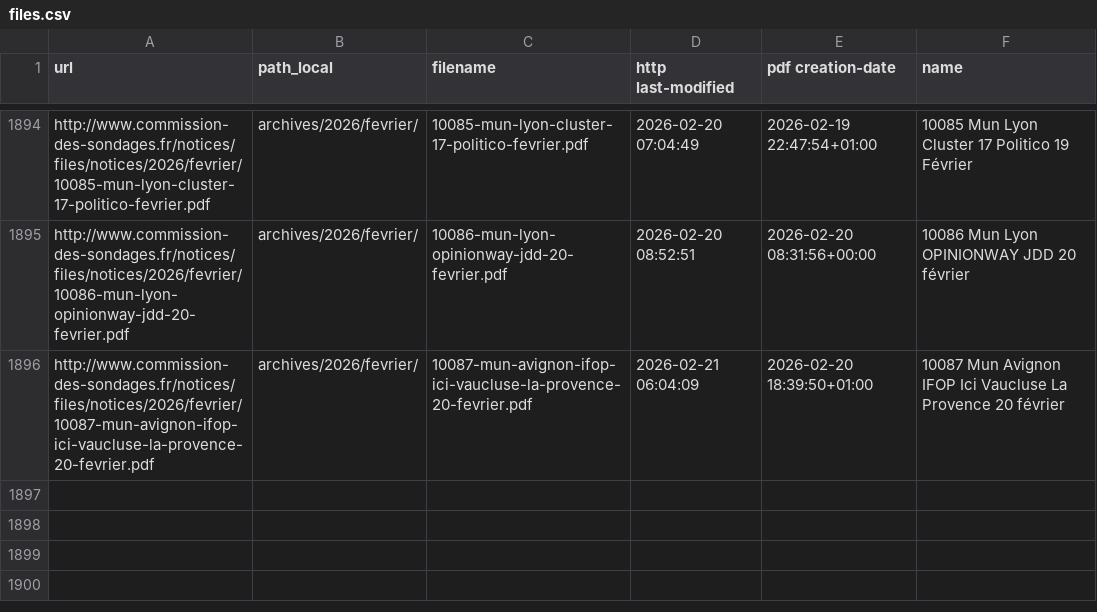
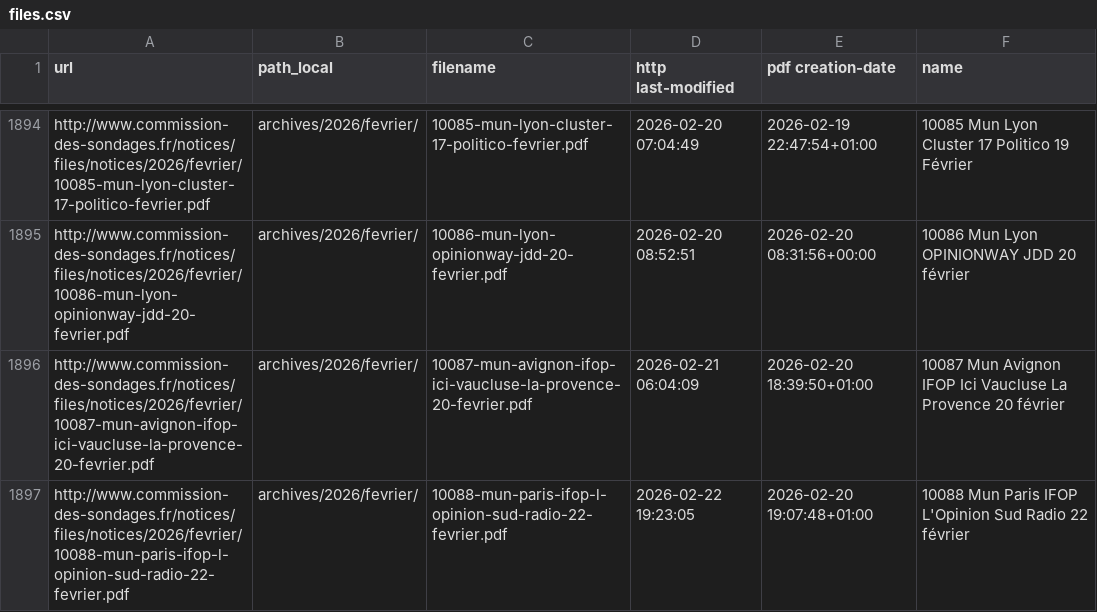
Before and after one commit to nsppolls/sondages-commission-index, a CSV file: files.csv, drawn as a sheet; only a part is shown, gaps mark what is left out; the diff names each change by its address in the sheet, - before the commit and + after, or states it on an @@ line.

```diff
--- a/files.csv
+++ b/files.csv
+row 1897: http://www.commission-des-sondages.fr/notices/files/notices/2026/fevrier/10088-mun-paris-ifop-l-opinion-sud-radio-22-fevrier.pdf | archives/2026/fevrier/ | 10088-mun-paris-ifop-l-opinion-sud-radio-22-fevrier.pdf | 2026-02-22 19:23:05 | 2026-02-20 19:07:48+01:00 | 10088 Mun Paris IFOP L'Opinion Sud Radio 22 février
```
Also changed, not shown: base.csv, 2 other files.
